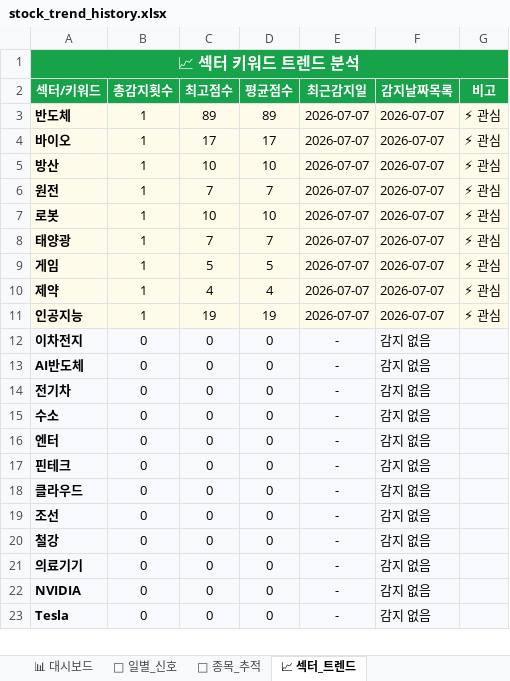
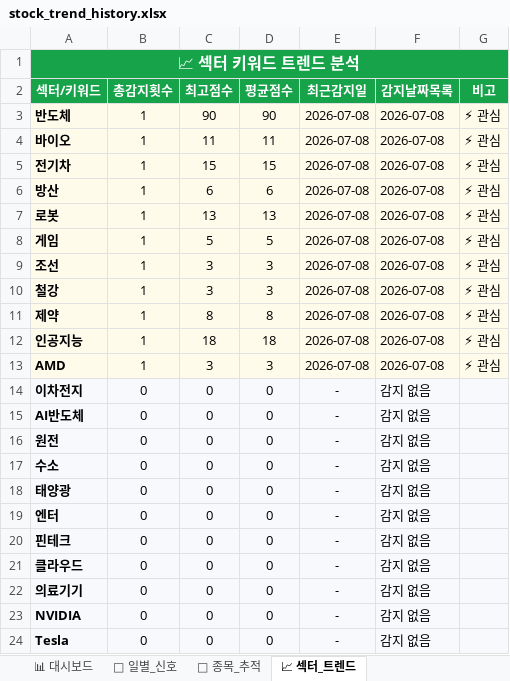
Before and after one commit to makitjung/stock-platform, an Excel workbook: trend/stock_trend_history.xlsx, sheet 📈 섹터_트렌드, drawn as a sheet; only a part is shown; values as stored, in another font and other column widths than the file's, no borders; removed rows and columns are numbered as before the commit, all else as after; the diff covers the shown part only; the diff names each change by its address in the sheet, - before the commit and + after, or states it on an @@ line.

```diff
--- a/trend/stock_trend_history.xlsx (sheet 📈 섹터_트렌드)
+++ b/trend/stock_trend_history.xlsx (sheet 📈 섹터_트렌드)
-C3 (최고점수): 89
+C3 (최고점수): 90
-D3 (평균점수): 89
+D3 (평균점수): 90
-E3:E4 (최근감지일): 2026-07-07
+E3:E4 (최근감지일): 2026-07-08
-F3:F4 (감지날짜목록): 2026-07-07
+F3:F4 (감지날짜목록): 2026-07-08
-C4 (최고점수): 17
+C4 (최고점수): 11
-D4 (평균점수): 17
+D4 (평균점수): 11
+row 5: 전기차 | 1 | 15 | 15 | 2026-07-08 | 2026-07-08 | ⚡ 관심
-C6 (최고점수): 10
+C6 (최고점수): 6
-D6 (평균점수): 10
+D6 (평균점수): 6
-E6 (최근감지일): 2026-07-07
+E6 (최근감지일): 2026-07-08
-F6 (감지날짜목록): 2026-07-07
+F6 (감지날짜목록): 2026-07-08
-row 6: 원전 | 1 | 7 | 7 | 2026-07-07 | 2026-07-07 | ⚡ 관심
-C7 (최고점수): 10
+C7 (최고점수): 13
-D7 (평균점수): 10
+D7 (평균점수): 13
-E7 (최근감지일): 2026-07-07
+E7 (최근감지일): 2026-07-08
-F7 (감지날짜목록): 2026-07-07
+F7 (감지날짜목록): 2026-07-08
-row 8: 태양광 | 1 | 7 | 7 | 2026-07-07 | 2026-07-07 | ⚡ 관심
-E8 (최근감지일): 2026-07-07
+E8 (최근감지일): 2026-07-08
-F8 (감지날짜목록): 2026-07-07
+F8 (감지날짜목록): 2026-07-08
+row 9: 조선 | 1 | 3 | 3 | 2026-07-08 | 2026-07-08 | ⚡ 관심
+row 10: 철강 | 1 | 3 | 3 | 2026-07-08 | 2026-07-08 | ⚡ 관심
-C11 (최고점수): 4
+C11 (최고점수): 8
-D11 (평균점수): 4
+D11 (평균점수): 8
-E11:E12 (최근감지일): 2026-07-07
+E11:E12 (최근감지일): 2026-07-08
-F11:F12 (감지날짜목록): 2026-07-07
+F11:F12 (감지날짜목록): 2026-07-08
-C12 (최고점수): 19
+C12 (최고점수): 18
-D12 (평균점수): 19
+D12 (평균점수): 18
+row 13: AMD | 1 | 3 | 3 | 2026-07-08 | 2026-07-08 | ⚡ 관심
-A16 (섹터/키워드): 전기차
+A16 (섹터/키워드): 원전
+row 18: 태양광 | 0 | 0 | 0 | - | 감지 없음
-row 19: 조선 | 0 | 0 | 0 | - | 감지 없음
-row 20: 철강 | 0 | 0 | 0 | - | 감지 없음
```
Also changed, not shown: 1 removed row elsewhere in this sheet, sheet 🎯 종목_추적, sheet 📅 일별_신호, sheet 📊 대시보드, 13 other files.
